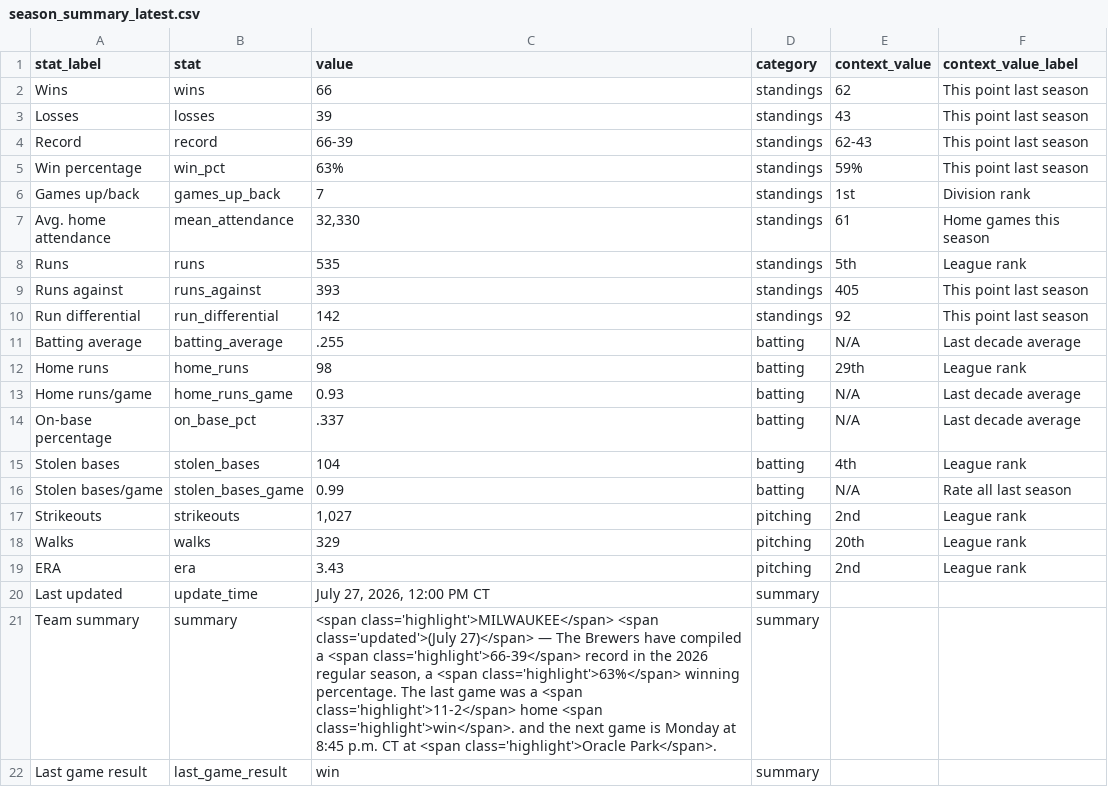
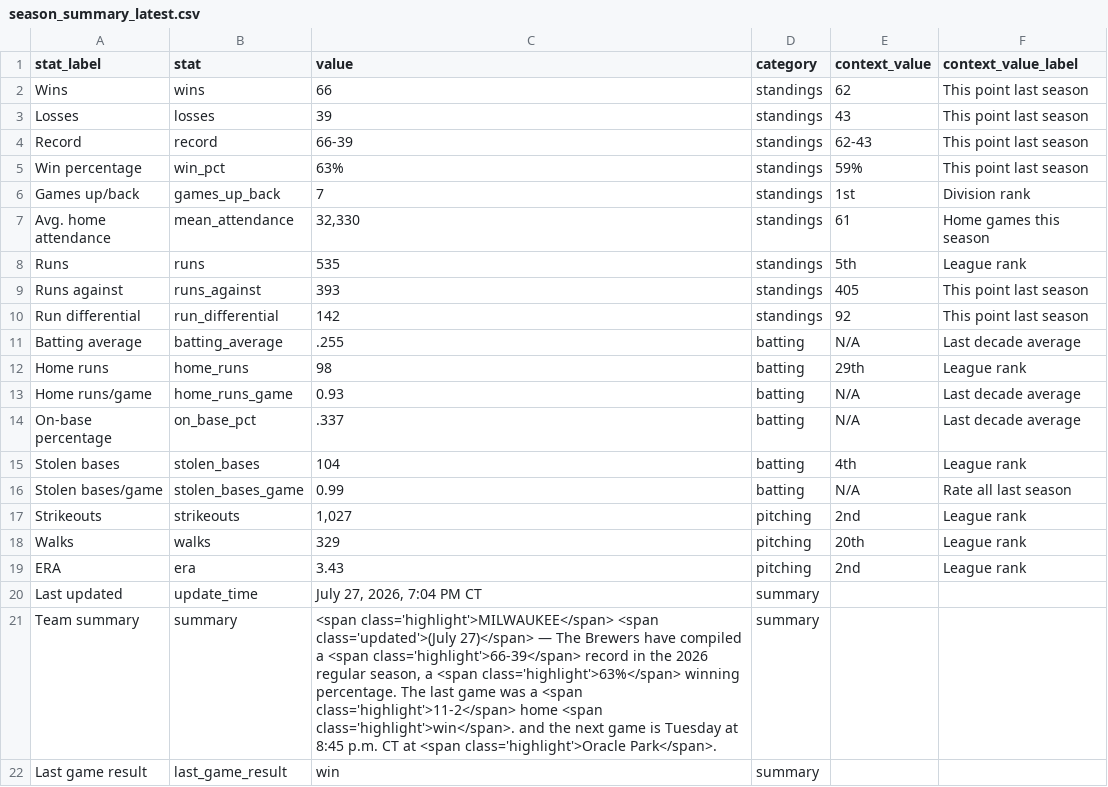
Before and after one commit to twallac10/mkebrewers-bot, a CSV file: data/standings/season_summary_latest.csv, drawn as a sheet.

```diff
--- a/data/standings/season_summary_latest.csv
+++ b/data/standings/season_summary_latest.csv
@@ -19,4 +19,4 @@ Walks,walks,329,pitching,20th,League rank
 ERA,era,3.43,pitching,2nd,League rank
-Last updated,update_time,"July 27, 2026, 12:00 PM CT",summary,,
-Team summary,summary,"<span class='highlight'>MILWAUKEE</span> <span class='updated'>(July 27)</span> — The Brewers have compiled a <span class='highlight'>66-39</span> record in the 2026 regular season, a <span class='highlight'>63%</span> winning percentage.  The last game was a <span class='highlight'>11-2</span> home <span class='highlight'>win</span>. and the next game is Monday at 8:45 p.m. CT at <span class='highlight'>Oracle Park</span>.",summary,,
+Last updated,update_time,"July 27, 2026, 7:04 PM CT",summary,,
+Team summary,summary,"<span class='highlight'>MILWAUKEE</span> <span class='updated'>(July 27)</span> — The Brewers have compiled a <span class='highlight'>66-39</span> record in the 2026 regular season, a <span class='highlight'>63%</span> winning percentage.  The last game was a <span class='highlight'>11-2</span> home <span class='highlight'>win</span>. and the next game is Tuesday at 8:45 p.m. CT at <span class='highlight'>Oracle Park</span>.",summary,,
 Last game result,last_game_result,win,summary,,
```
Also changed, not shown: data/roster/brewers_transactions_current.csv, data/standings/brewers_standings_1970_present.csv, 17 other files.
